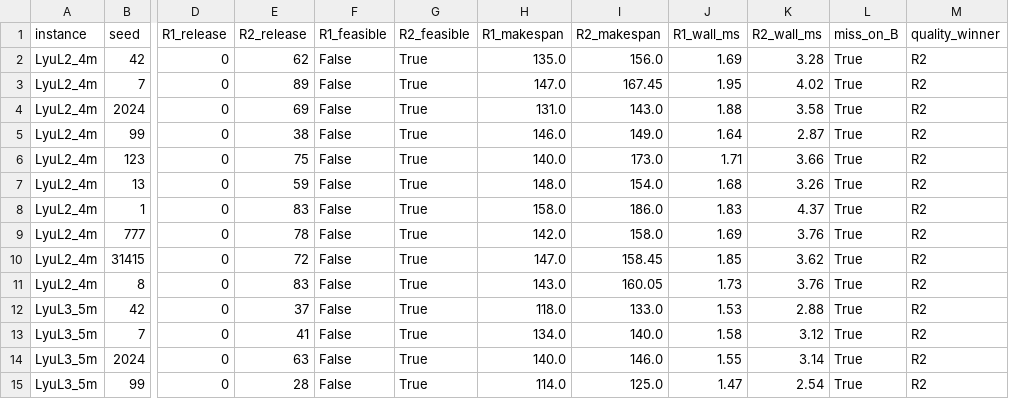
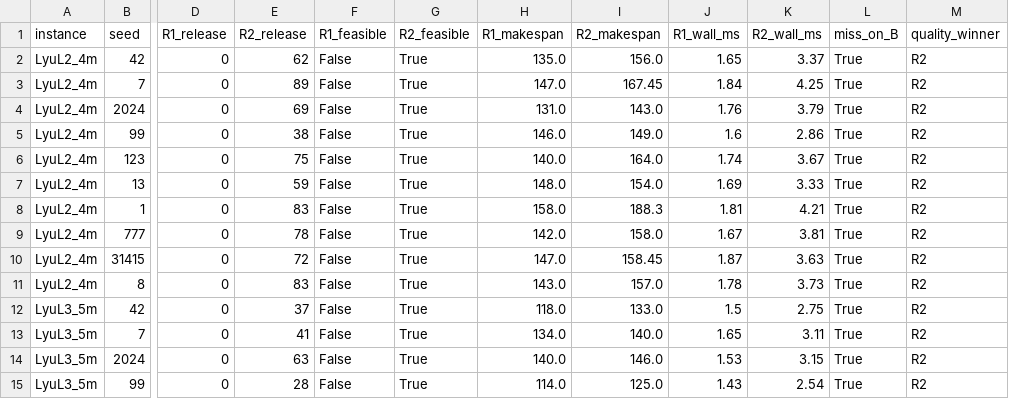
Before and after one commit to analyst2004lx/paper01, a CSV file: STRC/experiments/pub_layouts/e3_boundary.csv, drawn as a sheet; only a part is shown, gaps mark what is left out; the diff covers the shown part only; the diff names each change by its address in the sheet, - before the commit and + after, or states it on an @@ line.

```diff
--- a/STRC/experiments/pub_layouts/e3_boundary.csv
+++ b/STRC/experiments/pub_layouts/e3_boundary.csv
-J2 (R1_wall_ms): 1.69
+J2 (R1_wall_ms): 1.65
-K2 (R2_wall_ms): 3.28
+K2 (R2_wall_ms): 3.37
-J3 (R1_wall_ms): 1.95
+J3 (R1_wall_ms): 1.84
-K3 (R2_wall_ms): 4.02
+K3 (R2_wall_ms): 4.25
-J4 (R1_wall_ms): 1.88
+J4 (R1_wall_ms): 1.76
-K4 (R2_wall_ms): 3.58
+K4 (R2_wall_ms): 3.79
-J5 (R1_wall_ms): 1.64
+J5 (R1_wall_ms): 1.6
-K5 (R2_wall_ms): 2.87
+K5 (R2_wall_ms): 2.86
-I6 (R2_makespan): 173.0
+I6 (R2_makespan): 164.0
-J6 (R1_wall_ms): 1.71
+J6 (R1_wall_ms): 1.74
-K6 (R2_wall_ms): 3.66
+K6 (R2_wall_ms): 3.67
-J7 (R1_wall_ms): 1.68
+J7 (R1_wall_ms): 1.69
-K7 (R2_wall_ms): 3.26
+K7 (R2_wall_ms): 3.33
-I8 (R2_makespan): 186.0
+I8 (R2_makespan): 188.3
-J8 (R1_wall_ms): 1.83
+J8 (R1_wall_ms): 1.81
-K8 (R2_wall_ms): 4.37
+K8 (R2_wall_ms): 4.21
-J9 (R1_wall_ms): 1.69
+J9 (R1_wall_ms): 1.67
-K9 (R2_wall_ms): 3.76
+K9 (R2_wall_ms): 3.81
-J10 (R1_wall_ms): 1.85
+J10 (R1_wall_ms): 1.87
-K10 (R2_wall_ms): 3.62
+K10 (R2_wall_ms): 3.63
-I11 (R2_makespan): 160.05
+I11 (R2_makespan): 157.0
-J11 (R1_wall_ms): 1.73
+J11 (R1_wall_ms): 1.78
-K11 (R2_wall_ms): 3.76
+K11 (R2_wall_ms): 3.73
-J12 (R1_wall_ms): 1.53
+J12 (R1_wall_ms): 1.5
-K12 (R2_wall_ms): 2.88
+K12 (R2_wall_ms): 2.75
-J13 (R1_wall_ms): 1.58
+J13 (R1_wall_ms): 1.65
-K13 (R2_wall_ms): 3.12
+K13 (R2_wall_ms): 3.11
-J14 (R1_wall_ms): 1.55
+J14 (R1_wall_ms): 1.53
-K14 (R2_wall_ms): 3.14
+K14 (R2_wall_ms): 3.15
-J15 (R1_wall_ms): 1.47
+J15 (R1_wall_ms): 1.43
```
Also changed, not shown: 81 edited cells elsewhere in this file, STRC/experiments/expanded/e2_containment.csv, STRC/experiments/expanded/e3_boundary.csv, 53 other files.
